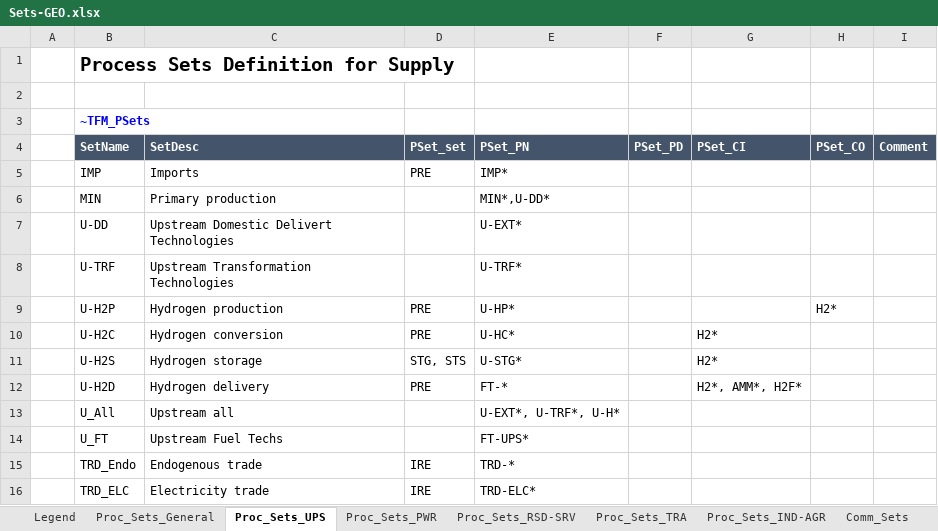
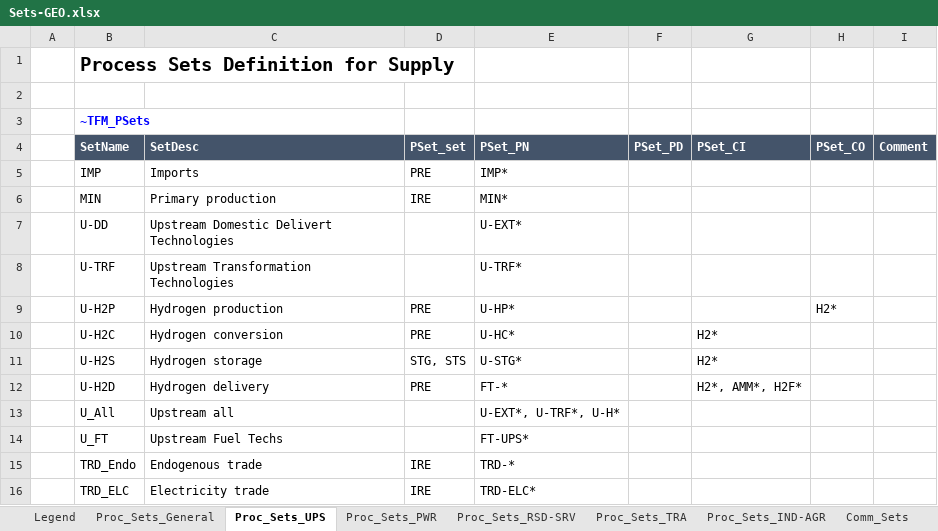
Before and after one commit to akanudia/TIMES-GEO, an Excel workbook: Sets-GEO.xlsx, sheet Proc_Sets_UPS, drawn as a sheet; values as stored, in another font and other column widths than the file's, no borders; the diff names each change by its address in the sheet, - before the commit and + after, or states it on an @@ line.

Commit message:
Update Sets-GEO.xlsx

```diff
--- a/Sets-GEO.xlsx (sheet Proc_Sets_UPS)
+++ b/Sets-GEO.xlsx (sheet Proc_Sets_UPS)
-D6 (PSet_set): (empty)
+D6 (PSet_set): IRE
-E6 (PSet_PN): MIN*,U-DD*
+E6 (PSet_PN): MIN*
```
Also changed, not shown: charts or pictures.
